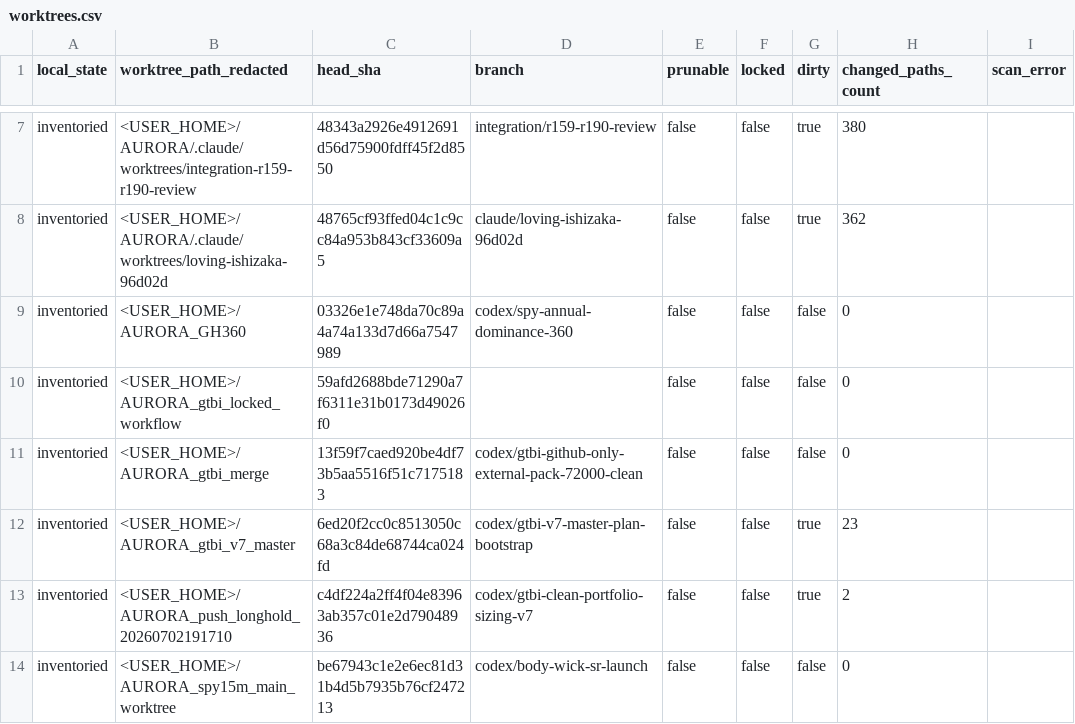
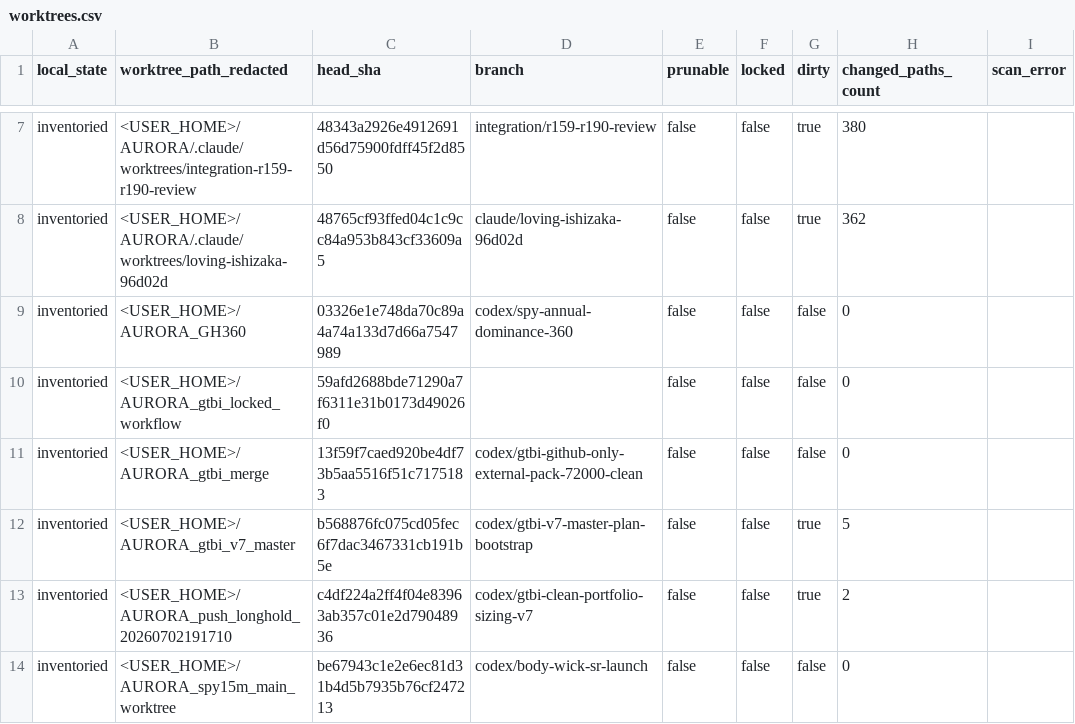
Before and after one commit to trading-optimizer-lab-org/aurora, a CSV file: docs/project_inventory/worktrees.csv, drawn as a sheet; only a part is shown, gaps mark what is left out.

```diff
--- a/docs/project_inventory/worktrees.csv
+++ b/docs/project_inventory/worktrees.csv
@@ -11,3 +11,3 @@ inventoried,<USER_HOME>/AURORA_gtbi_locked_workflow,59afd2688bde71290a7f6311e31b
 inventoried,<USER_HOME>/AURORA_gtbi_merge,13f59f7caed920be4df73b5aa5516f51c7175183,codex/gtbi-github-only-external-pack-72000-clean,false,false,false,0,
-inventoried,<USER_HOME>/AURORA_gtbi_v7_master,6ed20f2cc0c8513050c68a3c84de68744ca024fd,codex/gtbi-v7-master-plan-bootstrap,false,false,true,23,
+inventoried,<USER_HOME>/AURORA_gtbi_v7_master,b568876fc075cd05fec6f7dac3467331cb191b5e,codex/gtbi-v7-master-plan-bootstrap,false,false,true,5,
 inventoried,<USER_HOME>/AURORA_push_longhold_20260702191710,c4df224a2ff4f04e83963ab357c01e2d79048936,codex/gtbi-clean-portfolio-sizing-v7,false,false,true,2,
```
Also changed, not shown: docs/project_inventory/branches.csv, 6 other files.
